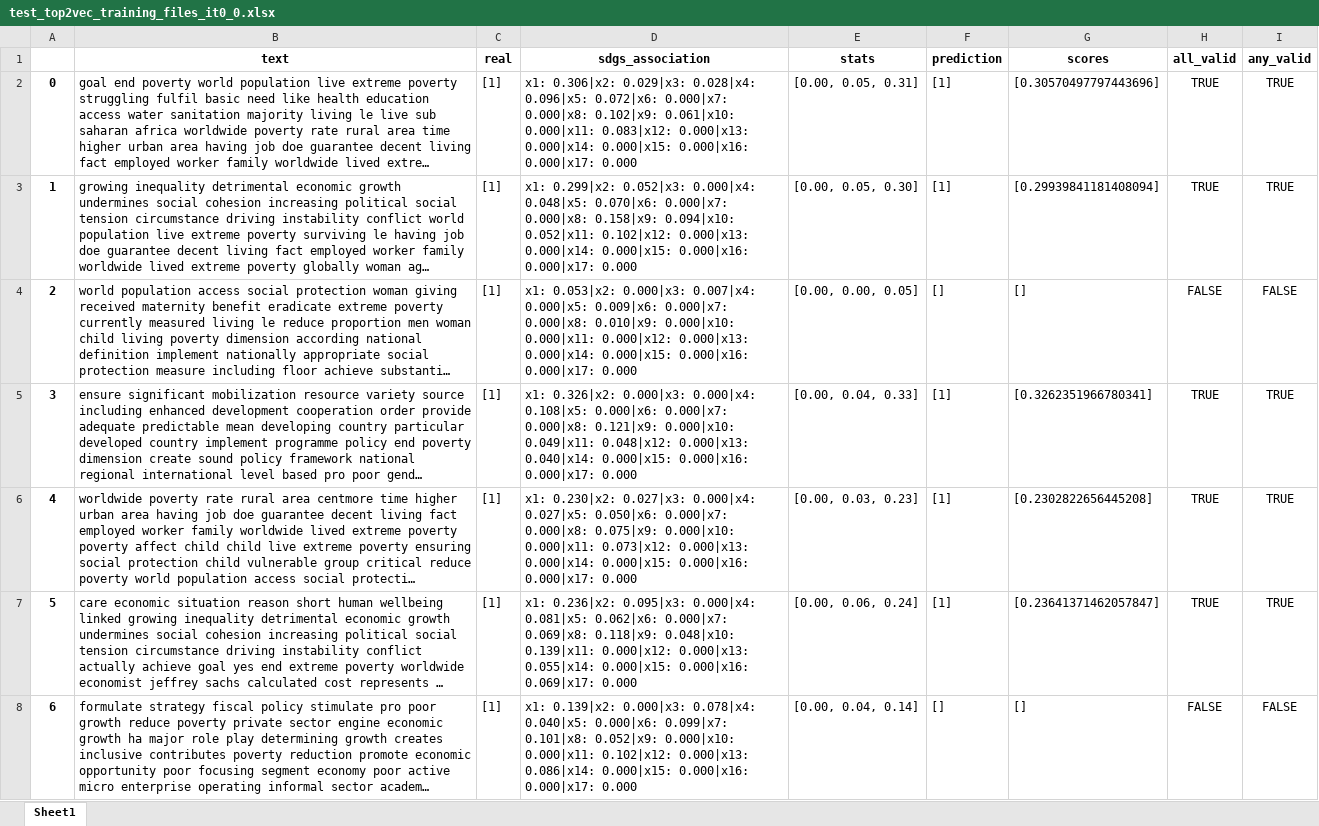
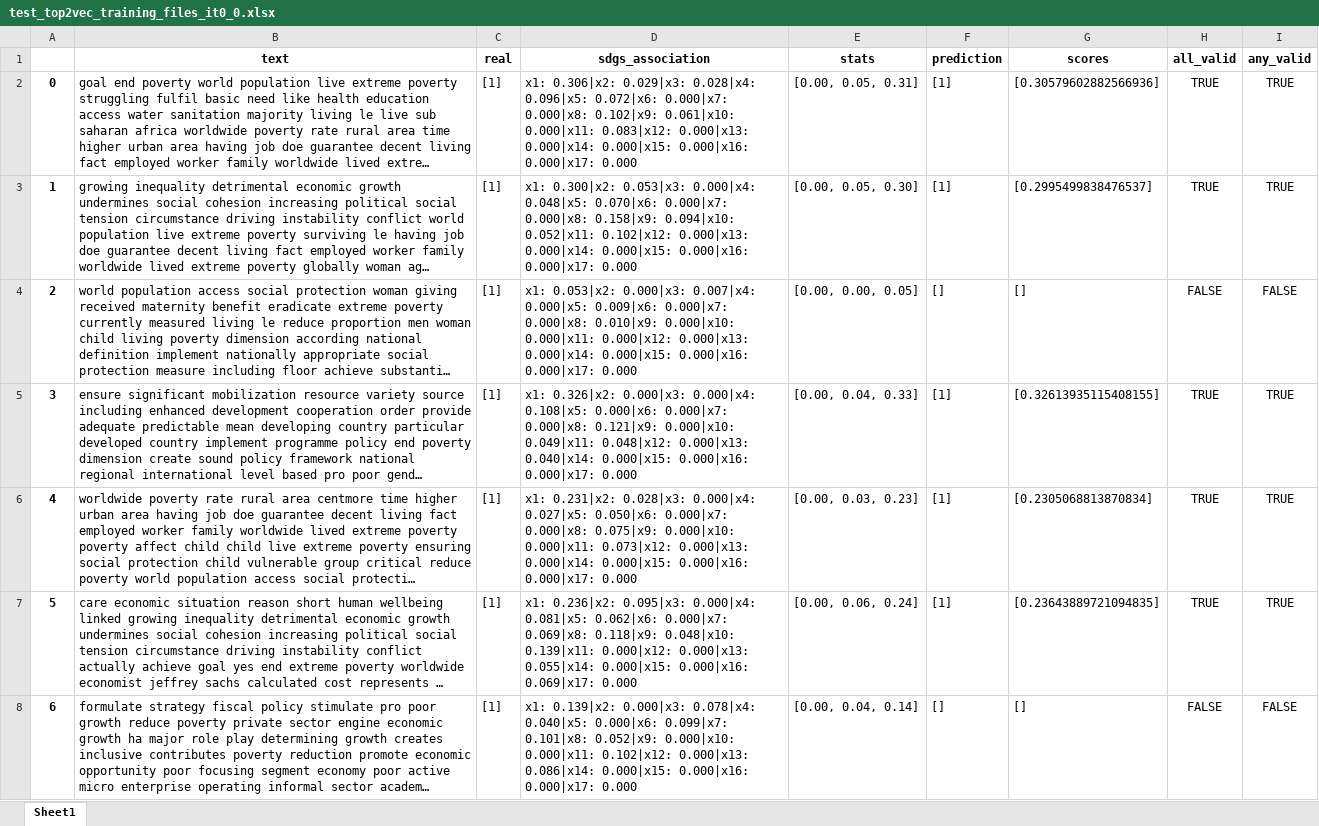
Before and after one commit to alsanron/NLP-SDGs_Classificator, an Excel workbook: Project_python/out/Top2vec/test_top2vec_training_files_it0_0.xlsx, sheet Sheet1, drawn as a sheet; only a part is shown; long unchanged cells end in …; values as stored, in another font and other column widths than the file's, no borders; the diff covers the shown part only; the diff names each change by its address in the sheet, - before the commit and + after, or states it on an @@ line.

```diff
--- a/Project_python/out/Top2vec/test_top2vec_training_files_it0_0.xlsx (sheet Sheet1)
+++ b/Project_python/out/Top2vec/test_top2vec_training_files_it0_0.xlsx (sheet Sheet1)
-G2 (scores): [0.30570497797443696]
+G2 (scores): [0.30579602882566936]
-D3 (sdgs_association): x1: 0.299|x2: 0.052|x3: 0.000|x4: 0.048|x5:…
+D3 (sdgs_association): x1: 0.300|x2: 0.053|x3: 0.000|x4: 0.048|x5:…
-G3 (scores): [0.29939841181408094]
+G3 (scores): [0.2995499838476537]
-G5 (scores): [0.3262351966780341]
+G5 (scores): [0.32613935115408155]
-D6 (sdgs_association): x1: 0.230|x2: 0.027|x3: 0.000|x4: 0.027|x5:…
+D6 (sdgs_association): x1: 0.231|x2: 0.028|x3: 0.000|x4: 0.027|x5:…
-G6 (scores): [0.2302822656445208]
+G6 (scores): [0.2305068813870834]
-G7 (scores): [0.23641371462057847]
+G7 (scores): [0.23643889721094835]
```
Also changed, not shown: 914 edited cells elsewhere in this sheet, Project_python/out/All/test_nature_short.xlsx, Project_python/out/All/test_training.xlsx, 41 other files.
